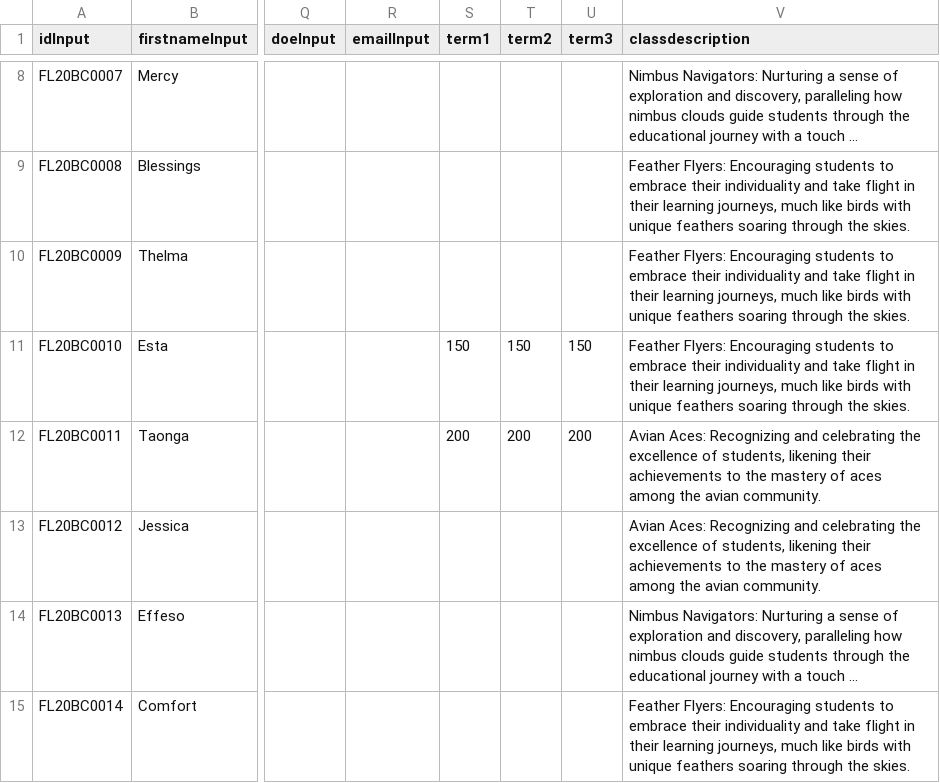
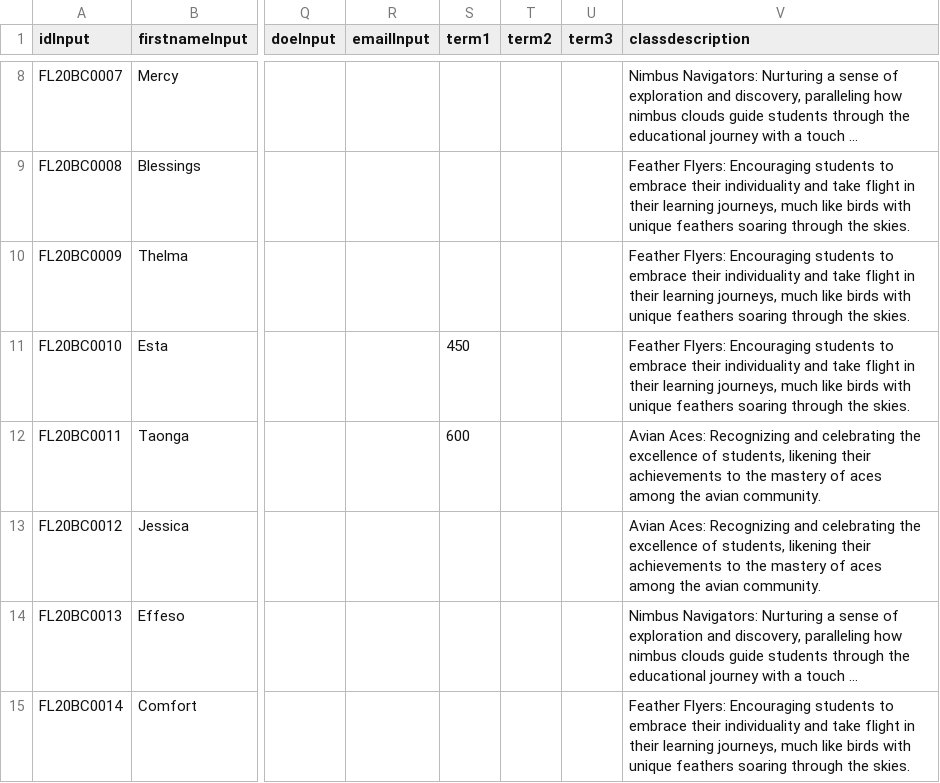
Before and after one commit to clintonmbaso/flyacade, a CSV file: flyacade.csv, drawn as a sheet; only a part is shown, gaps mark what is left out; long unchanged cells end in …; the diff names each change by its address in the sheet, - before the commit and + after, or states it on an @@ line.

Commit message:
Update flyacade.csv

```diff
--- a/flyacade.csv
+++ b/flyacade.csv
-S11 (term1): 150
+S11 (term1): 450
-T11 (term2): 150
+T11 (term2): (empty)
-U11 (term3): 150
+U11 (term3): (empty)
-S12 (term1): 200
+S12 (term1): 600
-T12 (term2): 200
+T12 (term2): (empty)
-U12 (term3): 200
+U12 (term3): (empty)
```
